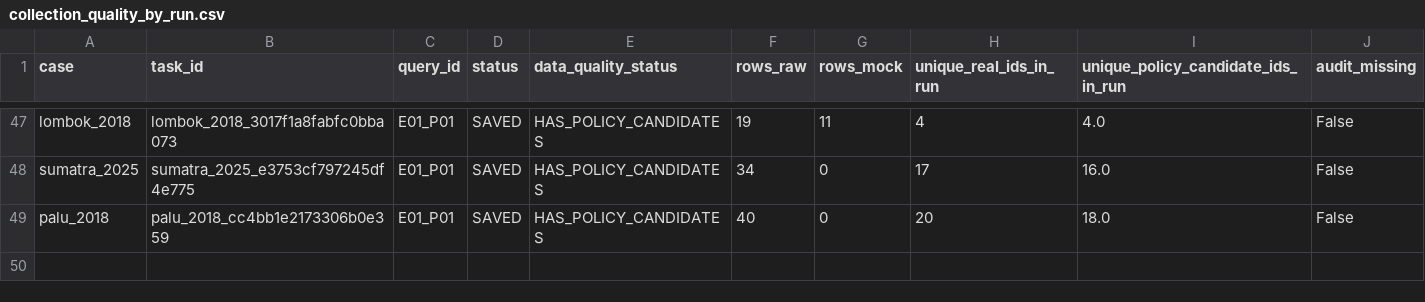
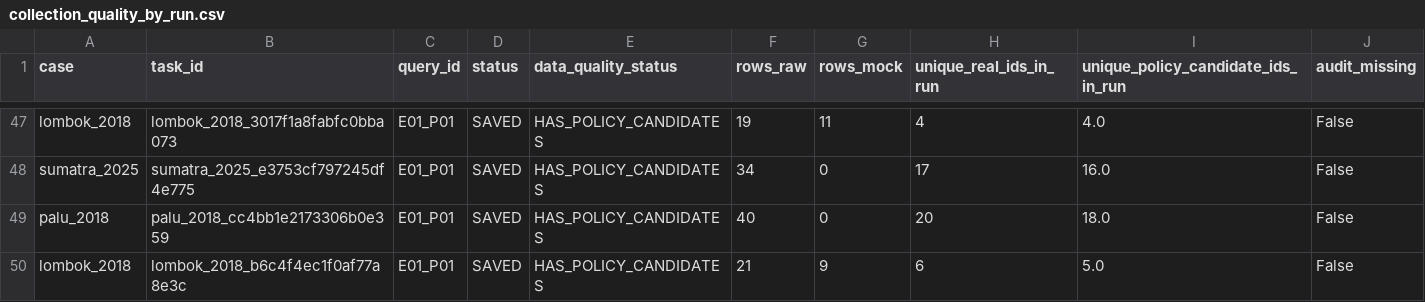
Before and after one commit to YusakSR/Penelitian-Sentimen-Bencana-Nasional, a CSV file: 01_Raw Data/outputs/reports/collection_quality_by_run.csv, drawn as a sheet; only a part is shown, gaps mark what is left out; the diff names each change by its address in the sheet, - before the commit and + after, or states it on an @@ line.

```diff
--- a/01_Raw Data/outputs/reports/collection_quality_by_run.csv
+++ b/01_Raw Data/outputs/reports/collection_quality_by_run.csv
+row 50: lombok_2018 | lombok_2018_b6c4f4ec1f0af77a8e3c | E01_P01 | SAVED | HAS_POLICY_CANDIDATES | 21 | 9 | 6 | 5.0 | False
```
Also changed, not shown: 6 other files.
